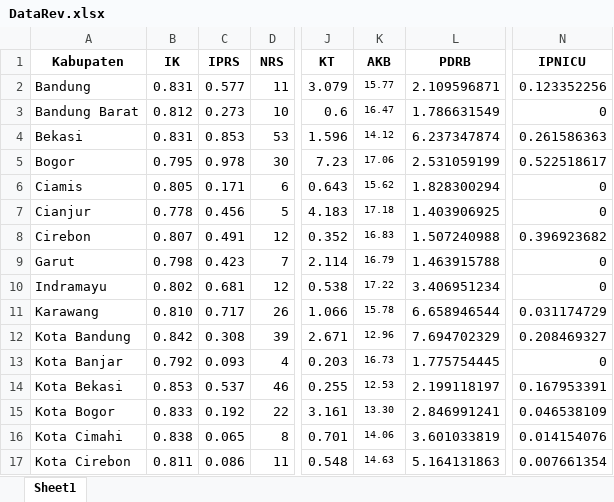
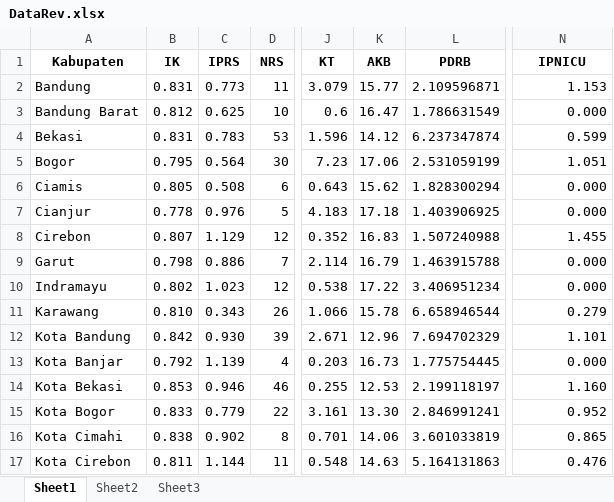
Before and after one commit to DAFFAYORIKO/Proposal-ANN, an Excel workbook: DataRev.xlsx, sheet Sheet1, drawn as a sheet; only a part is shown, gaps mark what is left out; values as stored, in another font and other column widths than the file's, no borders; the diff covers the shown part only; the diff names each change by its address in the sheet, - before the commit and + after, or states it on an @@ line.

```diff
--- a/DataRev.xlsx (sheet Sheet1)
+++ b/DataRev.xlsx (sheet Sheet1)
+sheet tab: Sheet2
+sheet tab: Sheet3
-C2 (IPRS): 0.577
+C2 (IPRS): 0.773
@@ K2:K17 text size: larger @@
-N2 (IPNICU): 0.123352256
+N2 (IPNICU): 1.153
-C3 (IPRS): 0.273
+C3 (IPRS): 0.625
-N3 (IPNICU): 0
+N3 (IPNICU): 0.000
-C4 (IPRS): 0.853
+C4 (IPRS): 0.783
-N4 (IPNICU): 0.261586363
+N4 (IPNICU): 0.599
-C5 (IPRS): 0.978
+C5 (IPRS): 0.564
-N5 (IPNICU): 0.522518617
+N5 (IPNICU): 1.051
-C6 (IPRS): 0.171
+C6 (IPRS): 0.508
-N6:N7 (IPNICU): 0
+N6:N7 (IPNICU): 0.000
-C7 (IPRS): 0.456
+C7 (IPRS): 0.976
-C8 (IPRS): 0.491
+C8 (IPRS): 1.129
-N8 (IPNICU): 0.396923682
+N8 (IPNICU): 1.455
-C9 (IPRS): 0.423
+C9 (IPRS): 0.886
-N9:N10 (IPNICU): 0
+N9:N10 (IPNICU): 0.000
-C10 (IPRS): 0.681
+C10 (IPRS): 1.023
-C11 (IPRS): 0.717
+C11 (IPRS): 0.343
-N11 (IPNICU): 0.031174729
+N11 (IPNICU): 0.279
-C12 (IPRS): 0.308
+C12 (IPRS): 0.930
-N12 (IPNICU): 0.208469327
+N12 (IPNICU): 1.101
-C13 (IPRS): 0.093
+C13 (IPRS): 1.139
-N13 (IPNICU): 0
+N13 (IPNICU): 0.000
-C14 (IPRS): 0.537
+C14 (IPRS): 0.946
-N14 (IPNICU): 0.167953391
+N14 (IPNICU): 1.160
-C15 (IPRS): 0.192
+C15 (IPRS): 0.779
-N15 (IPNICU): 0.046538109
+N15 (IPNICU): 0.952
-C16 (IPRS): 0.065
+C16 (IPRS): 0.902
-N16 (IPNICU): 0.014154076
+N16 (IPNICU): 0.865
-C17 (IPRS): 0.086
+C17 (IPRS): 1.144
-N17 (IPNICU): 0.007661354
+N17 (IPNICU): 0.476
```
Also changed, not shown: 21 edited cells and cell formats elsewhere in this sheet.
